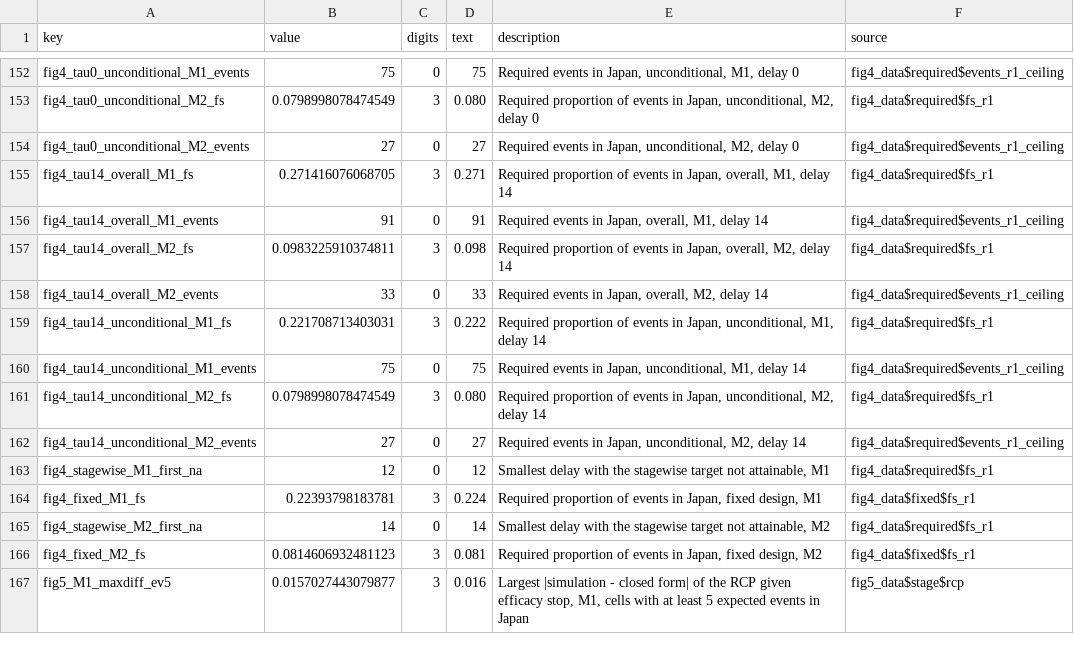
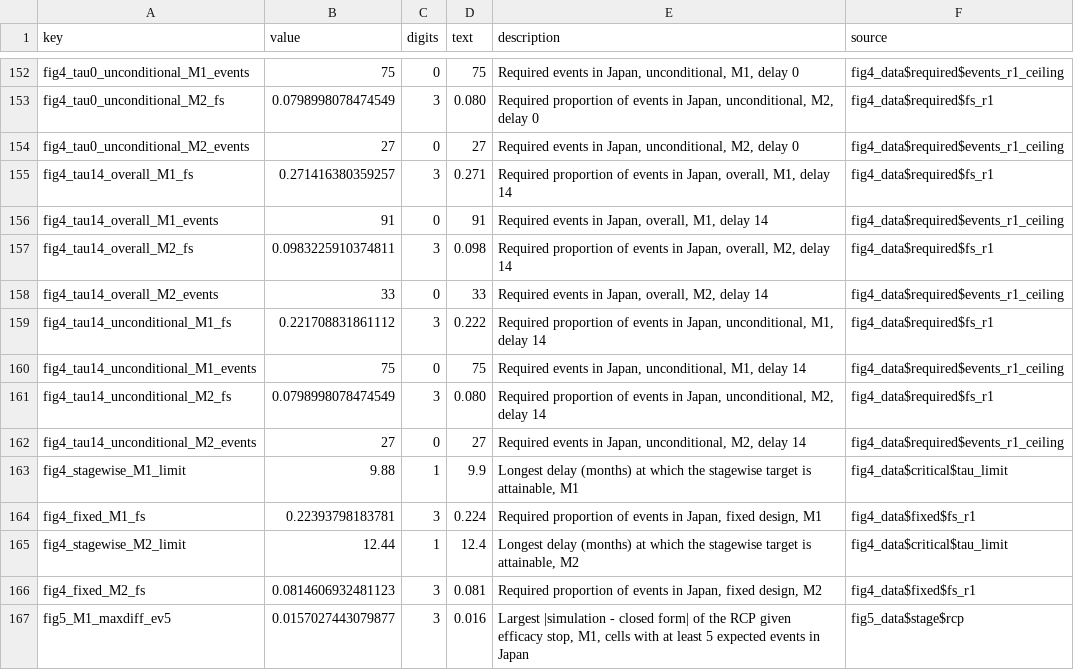
Before and after one commit to gosukehommaEX/rcpgsd, a CSV file: inst/scripts/results/manuscript_numbers.csv, drawn as a sheet; only a part is shown, gaps mark what is left out.

```diff
--- a/inst/scripts/results/manuscript_numbers.csv
+++ b/inst/scripts/results/manuscript_numbers.csv
@@ -154,3 +154,3 @@
 "fig4_tau0_unconditional_M2_events",27,0,"27","Required events in Japan, unconditional, M2, delay 0","fig4_data$required$events_r1_ceiling"
-"fig4_tau14_overall_M1_fs",0.271416076068705,3,"0.271","Required proportion of events in Japan, overall, M1, delay 14","fig4_data$required$fs_r1"
+"fig4_tau14_overall_M1_fs",0.271416380359257,3,"0.271","Required proportion of events in Japan, overall, M1, delay 14","fig4_data$required$fs_r1"
 "fig4_tau14_overall_M1_events",91,0,"91","Required events in Japan, overall, M1, delay 14","fig4_data$required$events_r1_ceiling"
@@ -158,3 +158,3 @@
 "fig4_tau14_overall_M2_events",33,0,"33","Required events in Japan, overall, M2, delay 14","fig4_data$required$events_r1_ceiling"
-"fig4_tau14_unconditional_M1_fs",0.221708713403031,3,"0.222","Required proportion of events in Japan, unconditional, M1, delay 14","fig4_data$required$fs_r1"
+"fig4_tau14_unconditional_M1_fs",0.221708831861112,3,"0.222","Required proportion of events in Japan, unconditional, M1, delay 14","fig4_data$required$fs_r1"
 "fig4_tau14_unconditional_M1_events",75,0,"75","Required events in Japan, unconditional, M1, delay 14","fig4_data$required$events_r1_ceiling"
@@ -162,5 +162,5 @@
 "fig4_tau14_unconditional_M2_events",27,0,"27","Required events in Japan, unconditional, M2, delay 14","fig4_data$required$events_r1_ceiling"
-"fig4_stagewise_M1_first_na",12,0,"12","Smallest delay with the stagewise target not attainable, M1","fig4_data$required$fs_r1"
+"fig4_stagewise_M1_limit",9.88,1,"9.9","Longest delay (months) at which the stagewise target is attainable, M1","fig4_data$critical$tau_limit"
 "fig4_fixed_M1_fs",0.22393798183781,3,"0.224","Required proportion of events in Japan, fixed design, M1","fig4_data$fixed$fs_r1"
-"fig4_stagewise_M2_first_na",14,0,"14","Smallest delay with the stagewise target not attainable, M2","fig4_data$required$fs_r1"
+"fig4_stagewise_M2_limit",12.44,1,"12.4","Longest delay (months) at which the stagewise target is attainable, M2","fig4_data$critical$tau_limit"
 "fig4_fixed_M2_fs",0.0814606932481123,3,"0.081","Required proportion of events in Japan, fixed design, M2","fig4_data$fixed$fs_r1"
```
Also changed, not shown: inst/scripts/data/csv/fig4_data_required.csv, inst/scripts/number_locations.csv, 20 other files.
